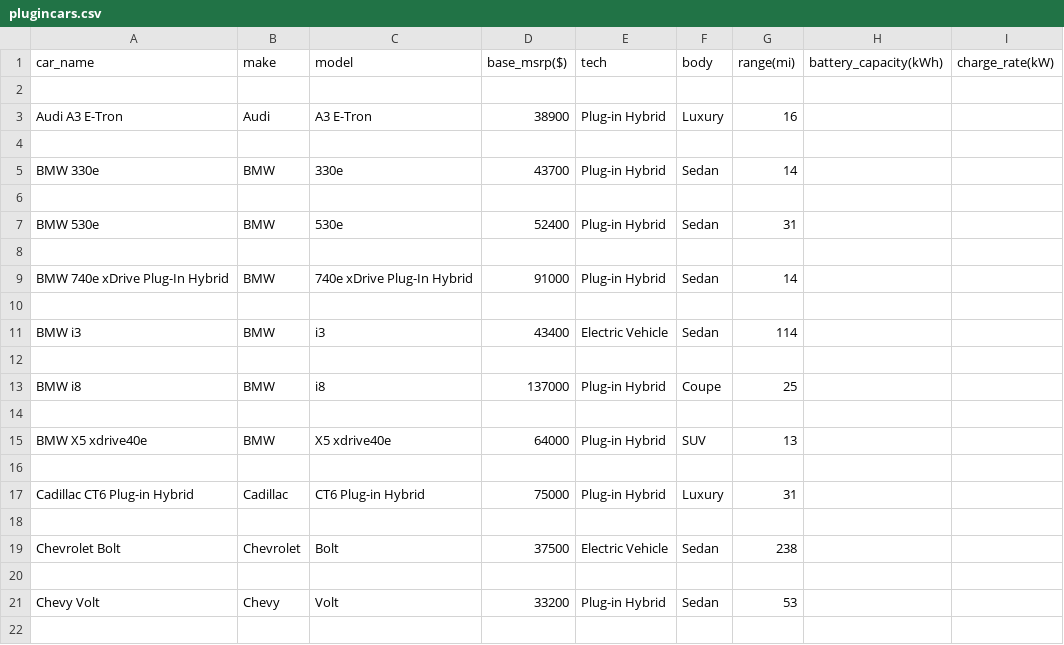
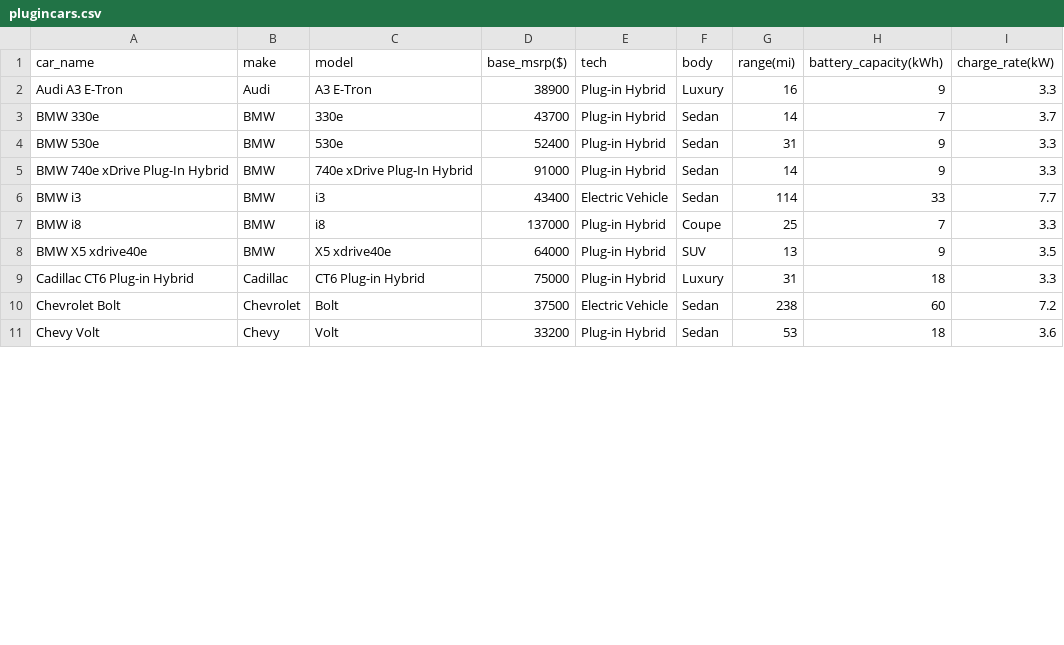
Before and after one commit to Intuitio-OU/VehicleCategorizer, a CSV file: plugincars.csv, drawn as a sheet; only a part is shown; the diff covers the shown part only.

Commit message:
still editing the issue regarding filling the battery capacity and charge rate with the car name

```diff
--- a/plugincars.csv
+++ b/plugincars.csv
@@ -1,22 +1,11 @@
 car_name,make,model,base_msrp($),tech,body,range(mi),battery_capacity(kWh),charge_rate(kW)
-
-Audi A3 E-Tron,Audi,A3 E-Tron,38900,Plug-in Hybrid,Luxury,16, ,
-
-BMW 330e,BMW,330e,43700,Plug-in Hybrid,Sedan,14, ,
-
-BMW 530e,BMW,530e,52400,Plug-in Hybrid,Sedan,31, ,
-
-BMW 740e xDrive Plug-In Hybrid,BMW,740e xDrive Plug-In Hybrid,91000,Plug-in Hybrid,Sedan,14, ,
-
-BMW i3,BMW,i3,43400,Electric Vehicle,Sedan,114, ,
-
-BMW i8,BMW,i8,137000,Plug-in Hybrid,Coupe,25, ,
-
-BMW X5 xdrive40e ,BMW,X5 xdrive40e ,64000,Plug-in Hybrid,SUV,13, ,
-
-Cadillac CT6 Plug-in Hybrid,Cadillac,CT6 Plug-in Hybrid,75000,Plug-in Hybrid,Luxury,31, ,
-
-Chevrolet Bolt,Chevrolet,Bolt,37500,Electric Vehicle,Sedan,238, ,
-
-Chevy Volt,Chevy,Volt,33200,Plug-in Hybrid,Sedan,53, ,
-
+Audi A3 E-Tron,Audi,A3 E-Tron,38900,Plug-in Hybrid,Luxury,16,9,3.3
+BMW 330e,BMW,330e,43700,Plug-in Hybrid,Sedan,14,7,3.7
+BMW 530e,BMW,530e,52400,Plug-in Hybrid,Sedan,31,9,3.3
+BMW 740e xDrive Plug-In Hybrid,BMW,740e xDrive Plug-In Hybrid,91000,Plug-in Hybrid,Sedan,14,9,3.3
+BMW i3,BMW,i3,43400,Electric Vehicle,Sedan,114,33,7.7
+BMW i8,BMW,i8,137000,Plug-in Hybrid,Coupe,25,7,3.3
+BMW X5 xdrive40e ,BMW,X5 xdrive40e ,64000,Plug-in Hybrid,SUV,13,9,3.5
+Cadillac CT6 Plug-in Hybrid,Cadillac,CT6 Plug-in Hybrid,75000,Plug-in Hybrid,Luxury,31,18,3.3
+Chevrolet Bolt,Chevrolet,Bolt,37500,Electric Vehicle,Sedan,238,60,7.2
+Chevy Volt,Chevy,Volt,33200,Plug-in Hybrid,Sedan,53,18,3.6
```
Also changed, not shown: 26 removed rows and 54 edited cells elsewhere in this file, 2 other files.
